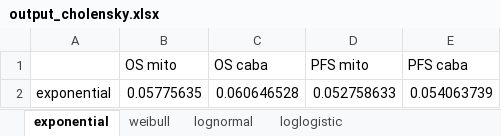
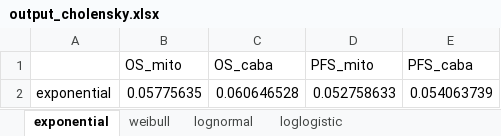
Before and after one commit to BartJanBoverhof/ahem_r_assignments, an Excel workbook: output/output_cholensky.xlsx, sheet exponential, drawn as a sheet; values as stored, in another font and other column widths than the file's, no borders; the diff names each change by its address in the sheet, - before the commit and + after, or states it on an @@ line.

```diff
--- a/output/output_cholensky.xlsx (sheet exponential)
+++ b/output/output_cholensky.xlsx (sheet exponential)
-B1: OS mito
+B1: OS_mito
-C1: OS caba
+C1: OS_caba
-D1: PFS mito
+D1: PFS_mito
-E1: PFS caba
+E1: PFS_caba
```
Also changed, not shown: sheet weibull, sheet lognormal, sheet loglogistic, output/output_parametric_survival_model_parameters.xlsx, 5 other files.
